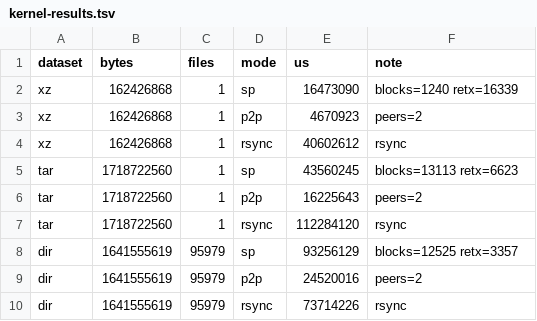
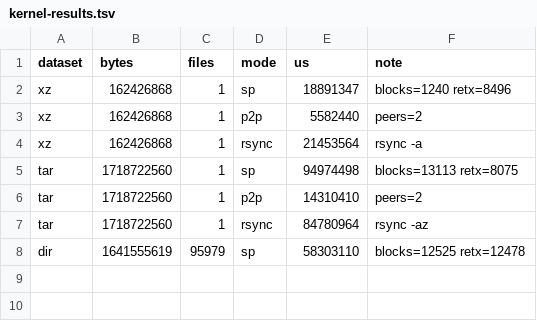
Before and after one commit to webc-site/sync0, a TSV file: bench/kernel-results.tsv, drawn as a sheet.

```diff
--- a/bench/kernel-results.tsv
+++ b/bench/kernel-results.tsv
@@ -1,10 +1,8 @@
 dataset	bytes	files	mode	us	note
-xz	162426868	1	sp	16473090	blocks=1240 retx=16339
-xz	162426868	1	p2p	4670923	peers=2
-xz	162426868	1	rsync	40602612	rsync
-tar	1718722560	1	sp	43560245	blocks=13113 retx=6623
-tar	1718722560	1	p2p	16225643	peers=2
-tar	1718722560	1	rsync	112284120	rsync
-dir	1641555619	95979	sp	93256129	blocks=12525 retx=3357
-dir	1641555619	95979	p2p	24520016	peers=2
-dir	1641555619	95979	rsync	73714226	rsync
+xz	162426868	1	sp	18891347	blocks=1240 retx=8496
+xz	162426868	1	p2p	5582440	peers=2
+xz	162426868	1	rsync	21453564	rsync -a
+tar	1718722560	1	sp	94974498	blocks=13113 retx=8075
+tar	1718722560	1	p2p	14310410	peers=2
+tar	1718722560	1	rsync	84780964	rsync -az
+dir	1641555619	95979	sp	58303110	blocks=12525 retx=12478
```
Also changed, not shown: 42 other files.
